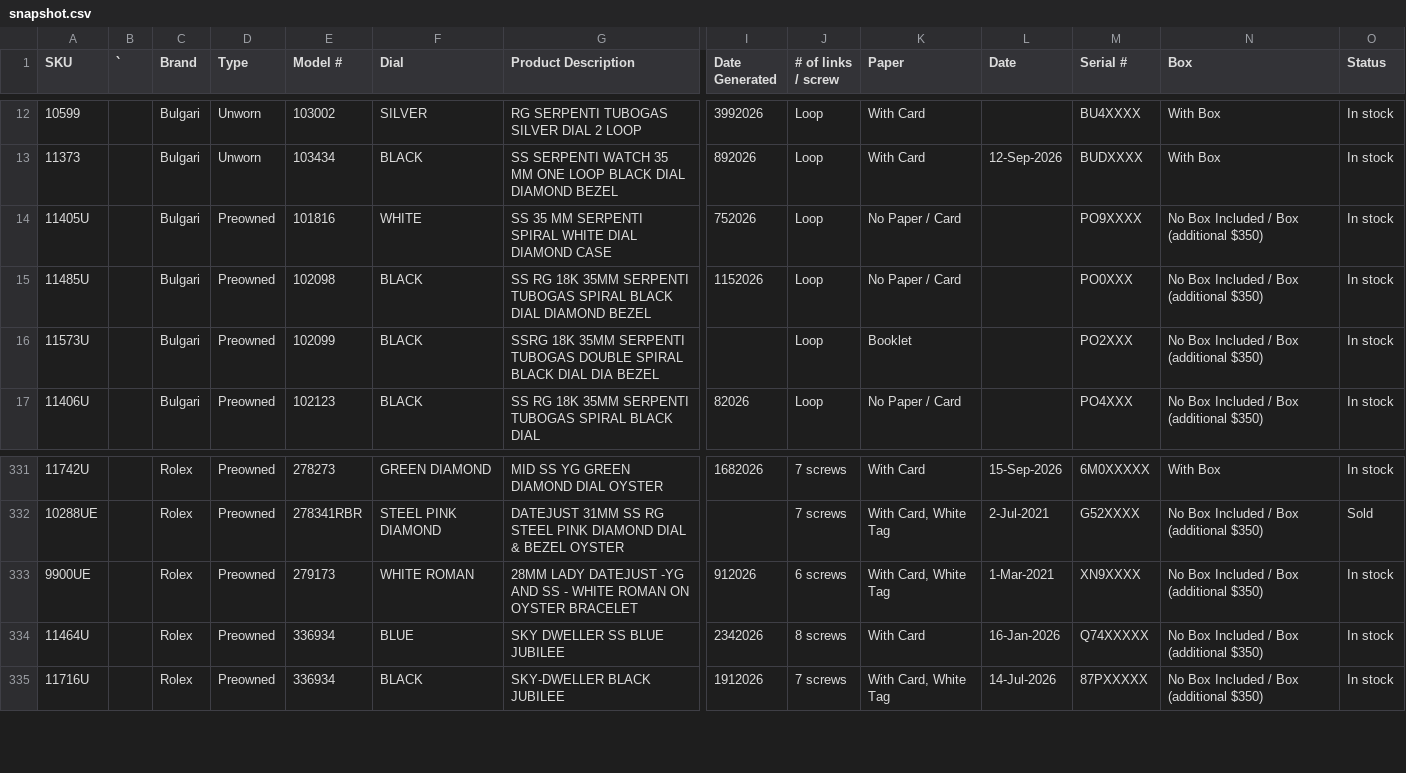
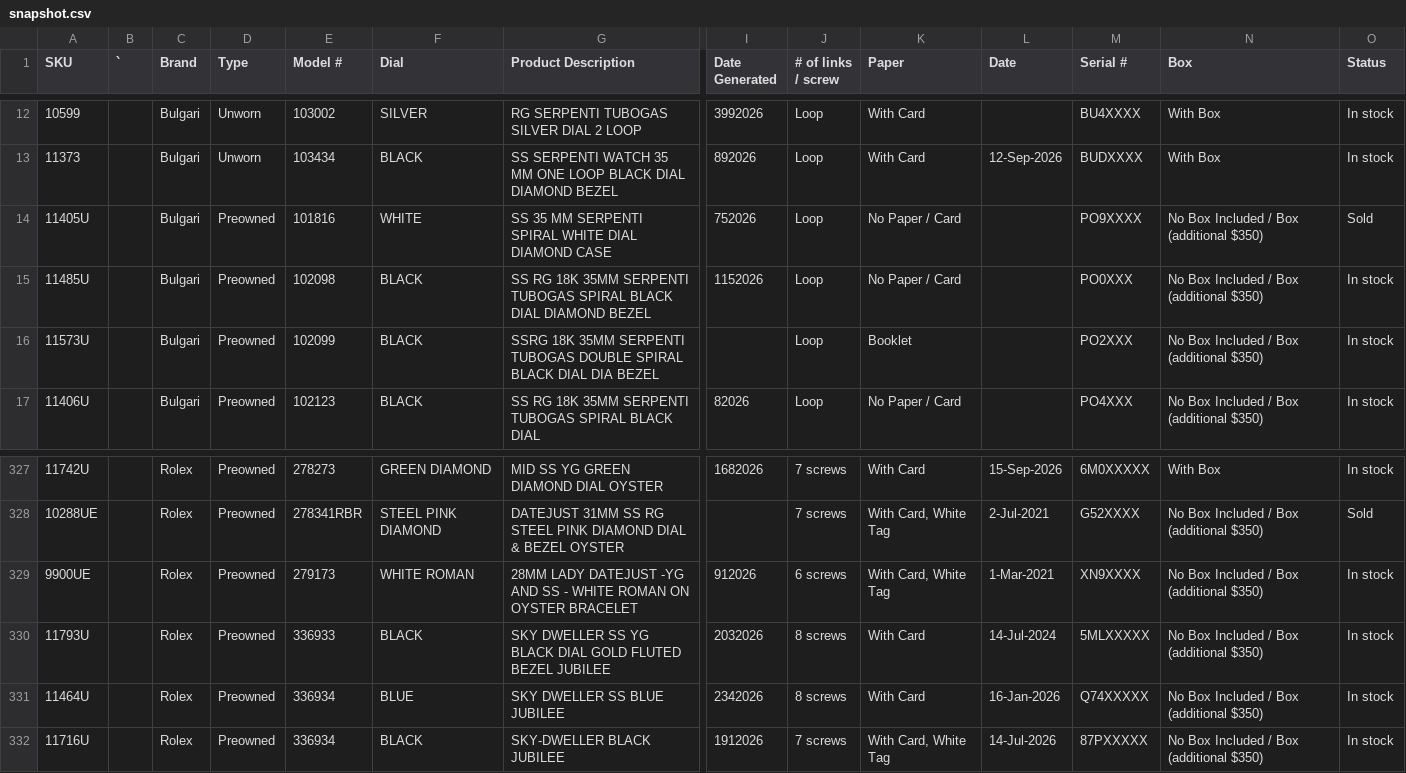
Before and after one commit to CHRISEVO24/benny-rich-tracker, a CSV file: snapshot.csv, drawn as a sheet; only a part is shown, gaps mark what is left out; rows hold the shown columns only; the diff covers the shown part only; the diff names each change by its address in the sheet, - before the commit and + after, or states it on an @@ line.

```diff
--- a/snapshot.csv
+++ b/snapshot.csv
-O14 (Status): In stock
+O14 (Status): Sold
+row 330: 11793U |  | Rolex | Preowned | 336933 | BLACK | SKY DWELLER SS YG BLACK DIAL GOLD FLUTED BEZEL JUBILEE | 2032026 | 8 screws | With Card | 14-Jul-2024 | 5MLXXXXX | No Box Included / Box (additional $350) | In stock
```
Also changed, not shown: 1 added row and 5 removed rows elsewhere in this file, 1 other file.
